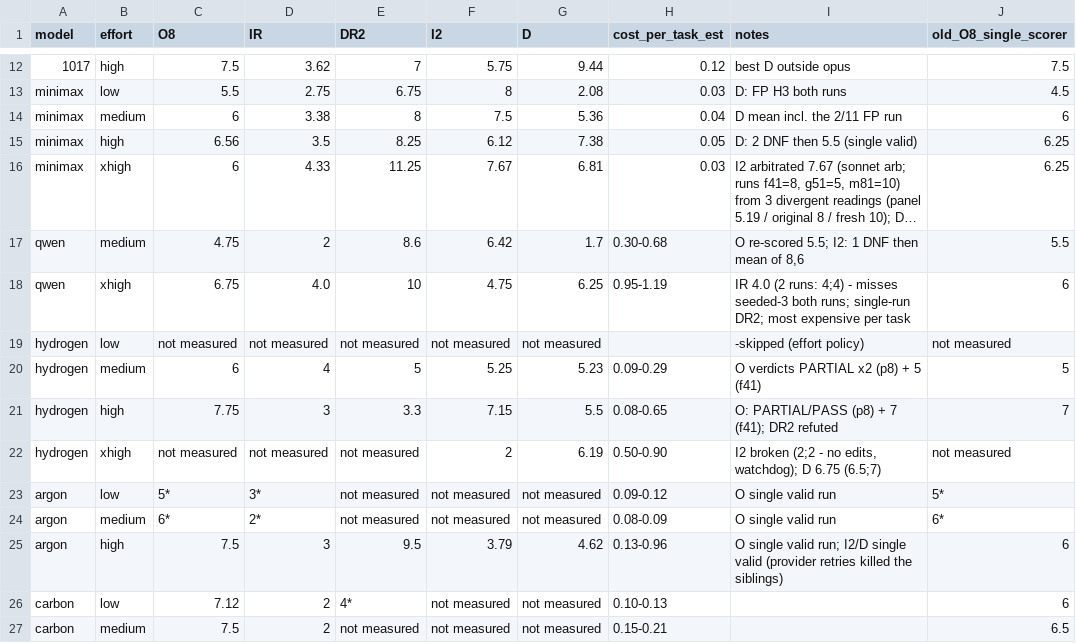
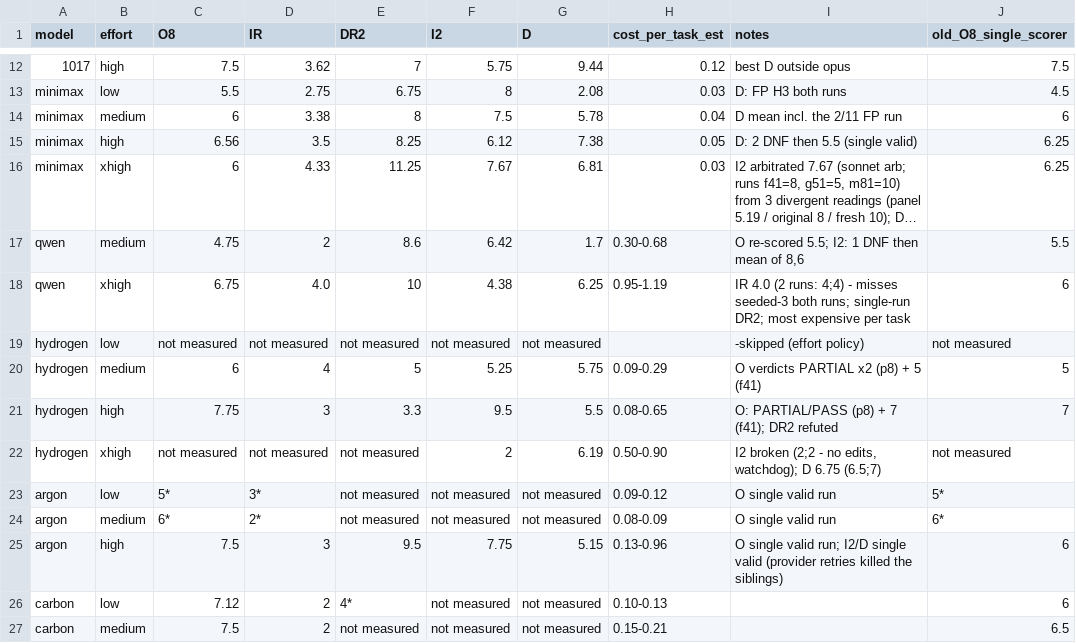
Before and after one commit to rakiz/dev-workflow-kit, a CSV file: evals/2026-11-16/grid2-scores.csv, drawn as a sheet; only a part is shown, gaps mark what is left out; long unchanged cells end in …; the diff names each change by its address in the sheet, - before the commit and + after, or states it on an @@ line.

Commit message:
p5 report-dependent points re-scored from recovered reports (Étape 0/B)
B1 outcome: the p5 batch's final reports were never emitted — DB extraction
(keyed on exact session titles, byte-exact method verified against a
completed arm's report) shows every one of the 10 evidence-less arms was a
KILLED run mis-recorded as scored: 4x provider-error ('Failed to process
successful response'), 3x watchdog timeout, 2x costcap, 1x timeout (D
hydrogen-high, whose completed design.md deliverable keeps its score).
Nothing to flip 0->earned; the correct PROTOCOL-governed correction is
status reclassification (null = DNF re-run, never 0).

- grid2-run-scores.tsv: 9 arms scored->DNF with kill reasons + no-report
  markers in runs/ (D-hydrogen-high-p5 stays scored 5 - deliverable complete).
- aggregate-panel.py: DNF-status runs now feed NO scorer's cell mean
  (previously panel logs' scores of DNF runs contaminated cell means).
- panel-scores.csv: recomputed with the DNF-skip.
- grid2-scores.csv: ONLY the 6 p5-affected cells hand-folded (argon/high
  I2 3.79->7.75, argon/high D 4.62->5.15, hydrogen/high I2 7.15->9.5,
  hydrogen/medium D 5.23->5.75, minimax/medium D 5.36->5.78, qwen/xhigh
  I2 4.75->4.38). The other cells the recompute would change are hand-
  curated (minimax-xhigh I2 arbitrated 7.67, carbon-high I2 documented
  DNF) - left untouched, owner decides on a full re-fold.
- KNOWN reconcile mismatch (accepted): grid2-scores.csv vs recomputed
  panel-scores.csv for those hand-curated cells; documented here.

Deviation: the brief's 2 scorer subagent sessions were not spawnable in
this session (no subagent tool); the report-dependent points needed no
judgment call - without a final report they are mechanically unearnable
per RUBRIC-IV2-RG3 (baseline_recorded, c'-quoted-counts) and RUBRIC-D1-v2
(Part B quotes live in the design deliverable).

```diff
--- a/evals/2026-11-16/grid2-scores.csv
+++ b/evals/2026-11-16/grid2-scores.csv
-G14 (D): 5.36
+G14 (D): 5.78
-F18 (I2): 4.75
+F18 (I2): 4.38
-G20 (D): 5.23
+G20 (D): 5.75
-F21 (I2): 7.15
+F21 (I2): 9.5
-F25 (I2): 3.79
+F25 (I2): 7.75
-G25 (D): 4.62
+G25 (D): 5.15
```
Also changed, not shown: evals/2026-11-16/grid2-run-scores.tsv, evals/2026-11-16/panel-scores.csv, 10 other files.
